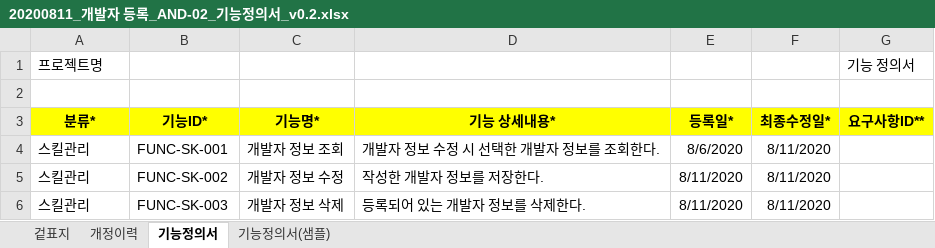
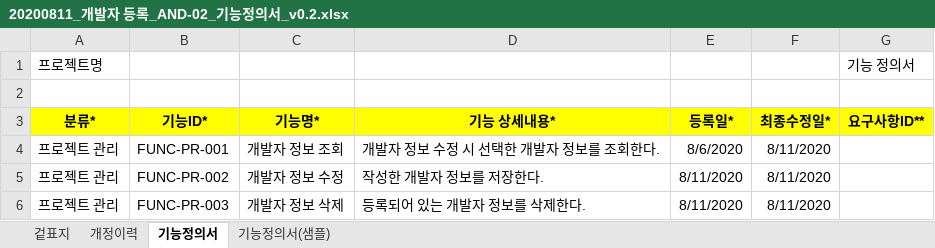
Before and after one commit to smilebulee/infogen_ims, an Excel workbook: 산출물/설계/AND-02.기능정의서/20200811_개발자 등록_AND-02_기능정의서_v0.2.xlsx, sheet 기능정의서, drawn as a sheet; values as stored, in another font and other column widths than the file's, no borders; the diff names each change by its address in the sheet, - before the commit and + after, or states it on an @@ line.

```diff
--- a/산출물/설계/AND-02.기능정의서/20200811_개발자 등록_AND-02_기능정의서_v0.2.xlsx (sheet 기능정의서)
+++ b/산출물/설계/AND-02.기능정의서/20200811_개발자 등록_AND-02_기능정의서_v0.2.xlsx (sheet 기능정의서)
-A4:A6 (분류*): 스킬관리
+A4:A6 (분류*): 프로젝트 관리
-B4 (기능ID*): FUNC-SK-001
+B4 (기능ID*): FUNC-PR-001
-B5 (기능ID*): FUNC-SK-002
+B5 (기능ID*): FUNC-PR-002
-B6 (기능ID*): FUNC-SK-003
+B6 (기능ID*): FUNC-PR-003
```
Also changed, not shown: 산출물/설계/AND-02.기능정의서/20200811_프로젝트 상세 관리_AND-02_기능정의서_v0.1.xlsx, 산출물/설계/AND-03.프로그램목록/20200806_개발자 등록_AND-03_프로그램목록_v0.1.xlsx, 10 other files.
